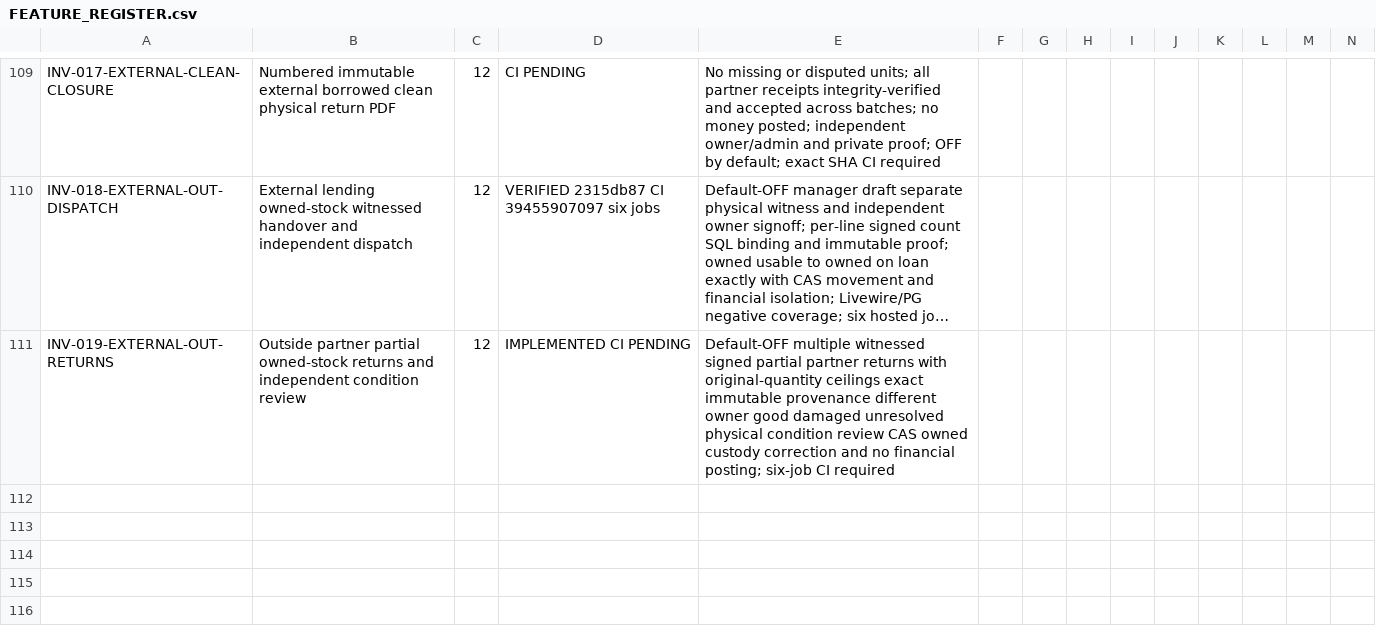
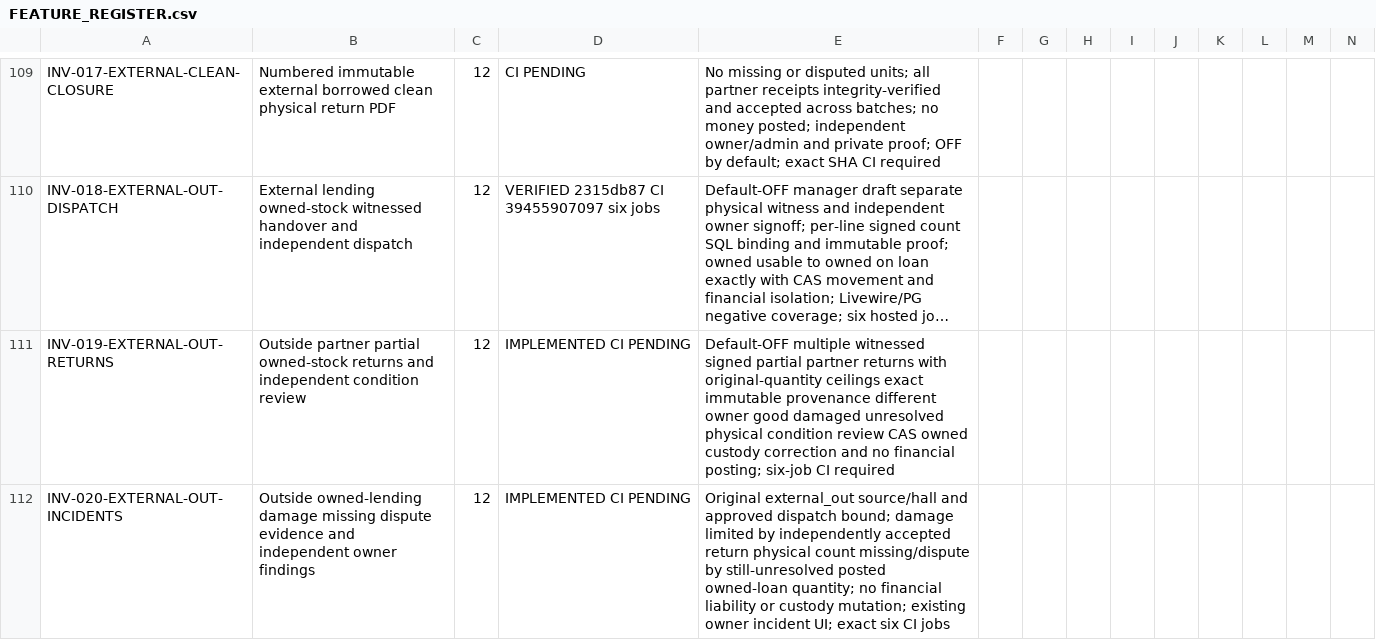
Before and after one commit to yasirskhan/Zargul-Silver-Marquee, a CSV file: docs/FEATURE_REGISTER.csv, drawn as a sheet; only a part is shown, gaps mark what is left out; long unchanged cells end in …; rows hold the shown columns only; the diff names each change by its address in the sheet, - before the commit and + after, or states it on an @@ line.

Commit message:
Inventory Phase 12: investigate external owned-loan damage and unresolved partner claims

```diff
--- a/docs/FEATURE_REGISTER.csv
+++ b/docs/FEATURE_REGISTER.csv
+row 112: INV-020-EXTERNAL-OUT-INCIDENTS | Outside owned-lending damage missing dispute evidence and independent owner findings | 12 | IMPLEMENTED CI PENDING | Original external_out source/hall and approved dispatch bound; damage limited by independently accepted return physical count missing/dispute by still-unresolved posted owned-loan quantity; no financial liability or custody mutation; existing owner incident UI; exact six CI jobs
```
Also changed, not shown: 8 other files.
